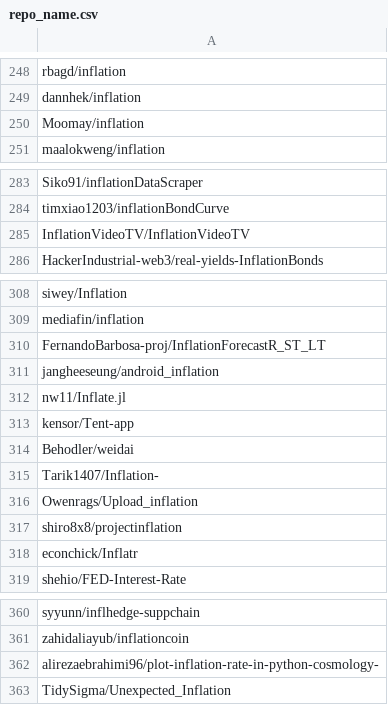
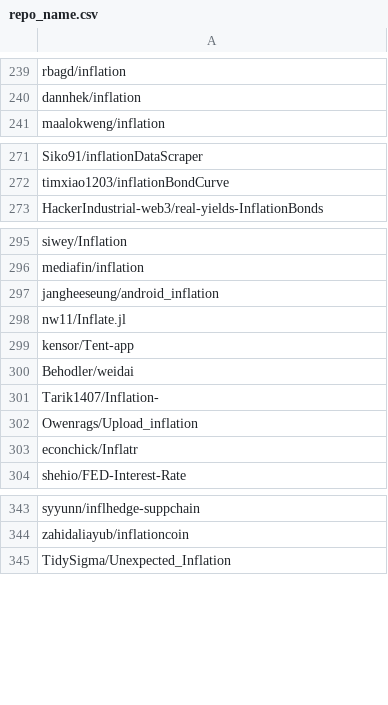
Before and after one commit to NLP-classification/inflation_nlp_classification, a CSV file: repo_name.csv, drawn as a sheet; only a part is shown, gaps mark what is left out; the diff covers the shown part only; the diff names each change by its address in the sheet, - before the commit and + after, or states it on an @@ line.

```diff
--- a/repo_name.csv
+++ b/repo_name.csv
-row 250: Moomay/inflation
-row 285: InflationVideoTV/InflationVideoTV
-row 310: FernandoBarbosa-proj/InflationForecastR_ST_LT
-row 317: shiro8x8/projectinflation
-row 362: alirezaebrahimi96/plot-inflation-rate-in-python-cosmology-
```
Also changed, not shown: 31 removed rows elsewhere in this file.
